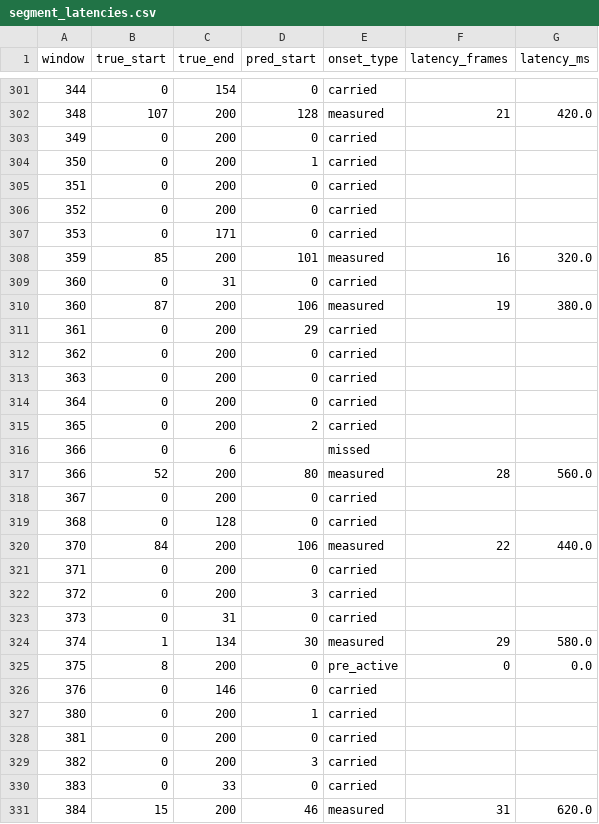
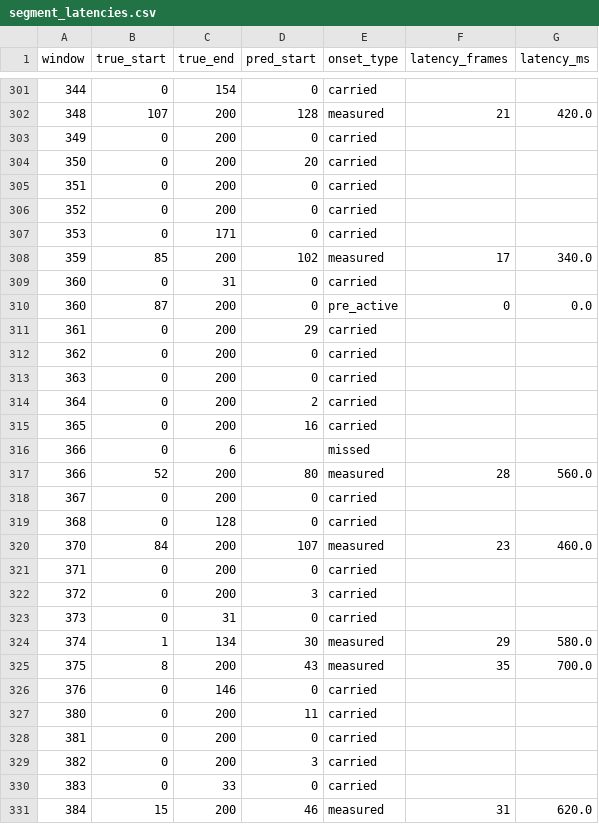
Before and after one commit to Arnav0405/Astra-Real-Time-Streaming-Voice-Assist, a CSV file: services/ml/runs/vad/segment_latencies.csv, drawn as a sheet; only a part is shown, gaps mark what is left out; the diff covers the shown part only.

```diff
--- a/services/ml/runs/vad/segment_latencies.csv
+++ b/services/ml/runs/vad/segment_latencies.csv
@@ -303,3 +303,3 @@ window,true_start,true_end,pred_start,onset_type,latency_frames,latency_ms
 349,0,200,0,carried,,
-350,0,200,1,carried,,
+350,0,200,20,carried,,
 351,0,200,0,carried,,
@@ -307,5 +307,5 @@ window,true_start,true_end,pred_start,onset_type,latency_frames,latency_ms
 353,0,171,0,carried,,
-359,85,200,101,measured,16,320.0
+359,85,200,102,measured,17,340.0
 360,0,31,0,carried,,
-360,87,200,106,measured,19,380.0
+360,87,200,0,pre_active,0,0.0
 361,0,200,29,carried,,
@@ -313,4 +313,4 @@ window,true_start,true_end,pred_start,onset_type,latency_frames,latency_ms
 363,0,200,0,carried,,
-364,0,200,0,carried,,
-365,0,200,2,carried,,
+364,0,200,2,carried,,
+365,0,200,16,carried,,
 366,0,6,,missed,,
@@ -319,3 +319,3 @@ window,true_start,true_end,pred_start,onset_type,latency_frames,latency_ms
 368,0,128,0,carried,,
-370,84,200,106,measured,22,440.0
+370,84,200,107,measured,23,460.0
 371,0,200,0,carried,,
@@ -324,5 +324,5 @@ window,true_start,true_end,pred_start,onset_type,latency_frames,latency_ms
 374,1,134,30,measured,29,580.0
-375,8,200,0,pre_active,0,0.0
+375,8,200,43,measured,35,700.0
 376,0,146,0,carried,,
-380,0,200,1,carried,,
+380,0,200,11,carried,,
 381,0,200,0,carried,,
```
Also changed, not shown: 123 edited cells elsewhere in this file, 1 other file.
